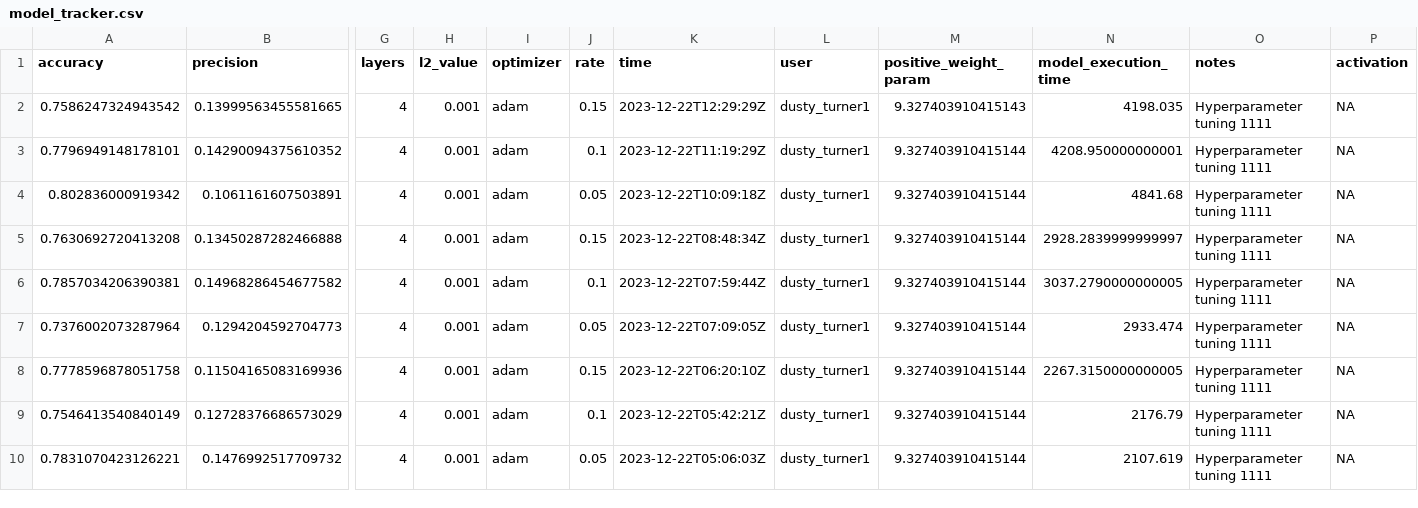
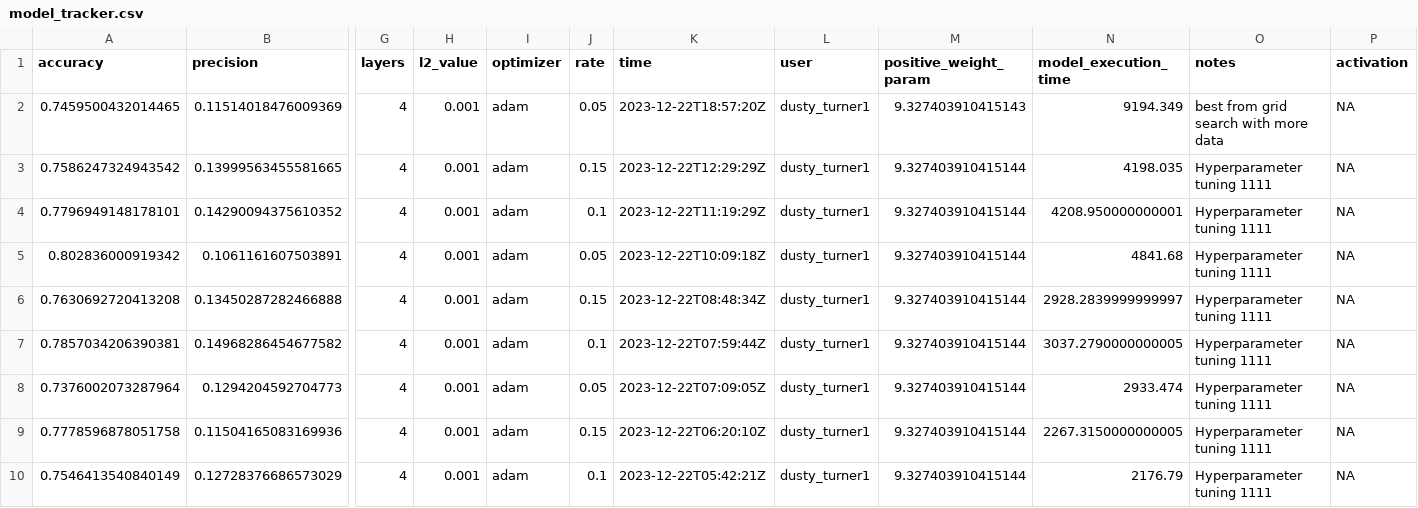
Before and after one commit to dusty-turner/nfl_big_data_bowl_2024, a CSV file: 04-models/model_tracker.csv, drawn as a sheet; only a part is shown, gaps mark what is left out; the shorter side is filled out with more unchanged rows; addresses are those after the commit; rows hold the shown columns only; the diff names each change by its address in the sheet, - before the commit and + after, or states it on an @@ line.

```diff
--- a/04-models/model_tracker.csv
+++ b/04-models/model_tracker.csv
+row 2: 0.7459500432014465 | 0.11514018476009369 | 4 | 0.001 | adam | 0.05 | 2023-12-22T18:57:20Z | dusty_turner1 | 9.327403910415143 | 9194.349 | best from grid search with more data | NA
-M3 (positive_weight_param): 9.327403910415143
+M3 (positive_weight_param): 9.327403910415144
```
Also changed, not shown: 2 other files.
